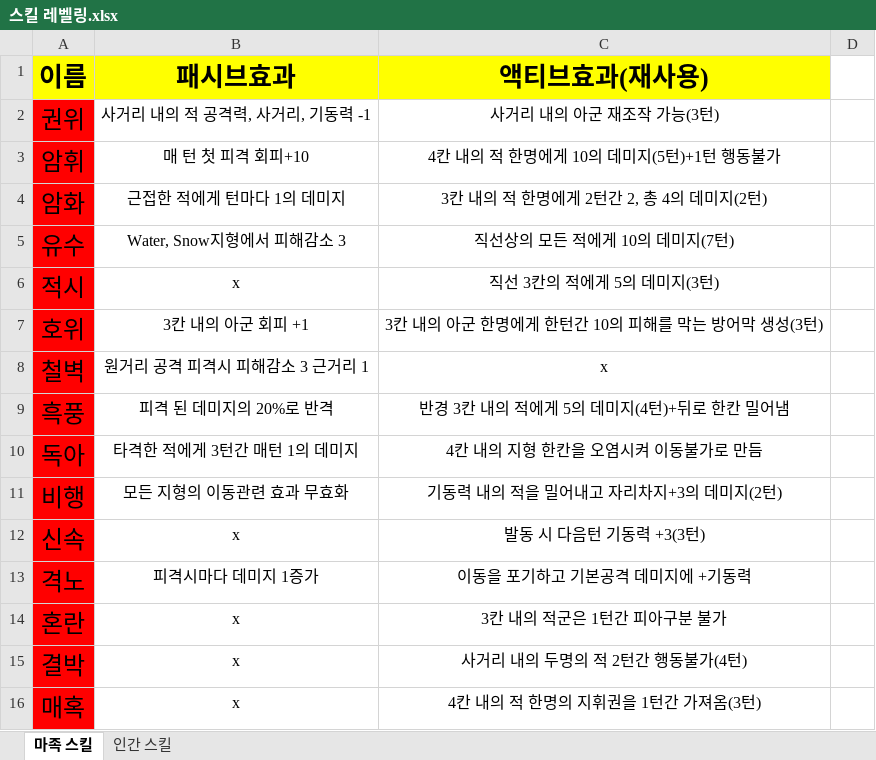
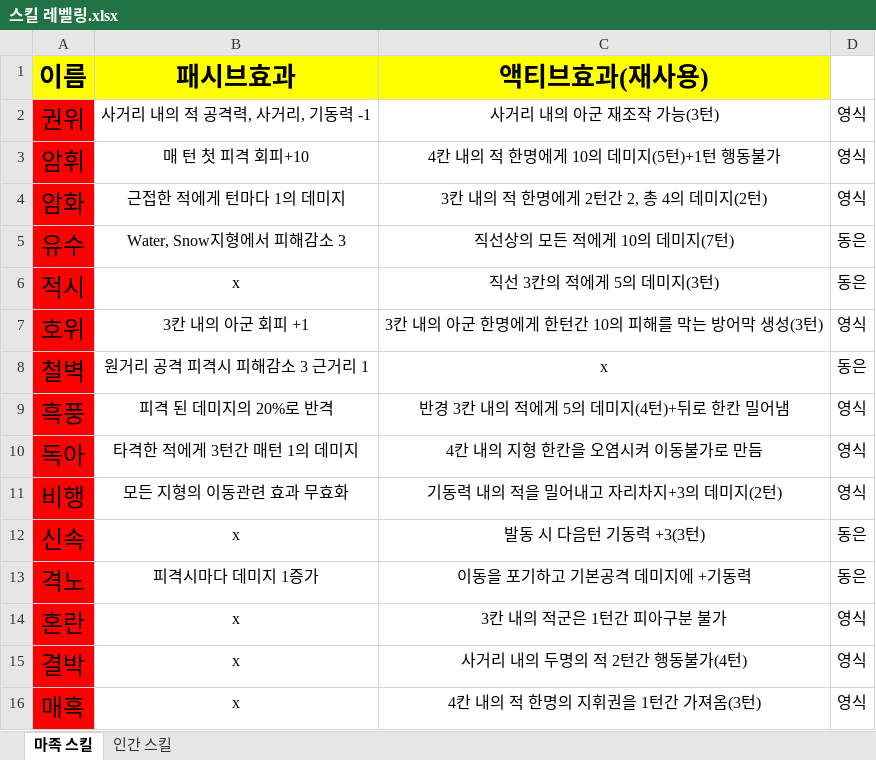
Before and after one commit to yys3110/GG, an Excel workbook: 기획서/스킬 레벨링.xlsx, sheet 마족 스킬, drawn as a sheet; values as stored, in another font and other column widths than the file's, no borders; the diff names each change by its address in the sheet, - before the commit and + after, or states it on an @@ line.

```diff
--- a/기획서/스킬 레벨링.xlsx (sheet 마족 스킬)
+++ b/기획서/스킬 레벨링.xlsx (sheet 마족 스킬)
-D2:D4: (empty)
+D2:D4: 영식
-D5:D6: (empty)
+D5:D6: 동은
-D7: (empty)
+D7: 영식
-D8: (empty)
+D8: 동은
-D9:D11: (empty)
+D9:D11: 영식
-D12:D13: (empty)
+D12:D13: 동은
-D14:D16: (empty)
+D14:D16: 영식
```
